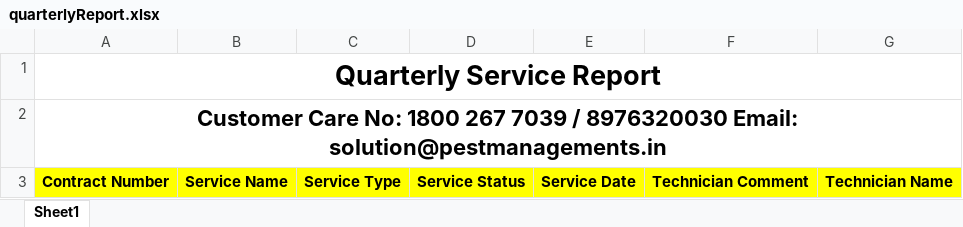
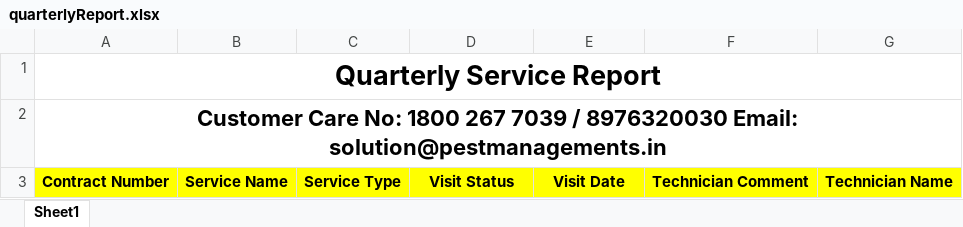
Before and after one commit to mayurkanade44/PMS-Contract, an Excel workbook: tmp/quarterlyReport.xlsx, sheet Sheet1, drawn as a sheet; values as stored, in another font and other column widths than the file's, no borders; charts and pictures not drawn; the diff names each change by its address in the sheet, - before the commit and + after, or states it on an @@ line.

Commit message:
service dates added in monthly report

```diff
--- a/tmp/quarterlyReport.xlsx (sheet Sheet1)
+++ b/tmp/quarterlyReport.xlsx (sheet Sheet1)
-D3: Service Status
+D3: Visit Status
-E3: Service Date
+E3: Visit Date
```
Also changed, not shown: tmp/report.xlsx, 2 other files.
